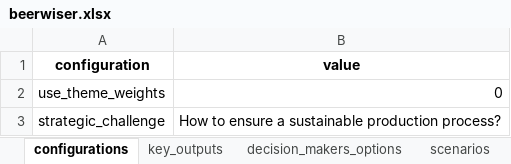
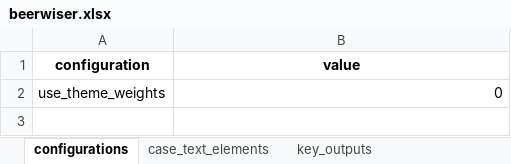
Before and after one commit to responsible-business-decision-making/trbs, an Excel workbook: model/data/beerwiser/xlsx/beerwiser.xlsx, sheet configurations, drawn as a sheet; values as stored, in another font and other column widths than the file's, no borders; the diff names each change by its address in the sheet, - before the commit and + after, or states it on an @@ line.

```diff
--- a/model/data/beerwiser/xlsx/beerwiser.xlsx (sheet configurations)
+++ b/model/data/beerwiser/xlsx/beerwiser.xlsx (sheet configurations)
+sheet tab: case_text_elements
-row 3: strategic_challenge | How to ensure a sustainable production process?
```
Also changed, not shown: other sheet tabs, model/data/izz/xlsx/izz.xlsx, model/data/refugee/xlsx/refugee.xlsx, 21 other files.
